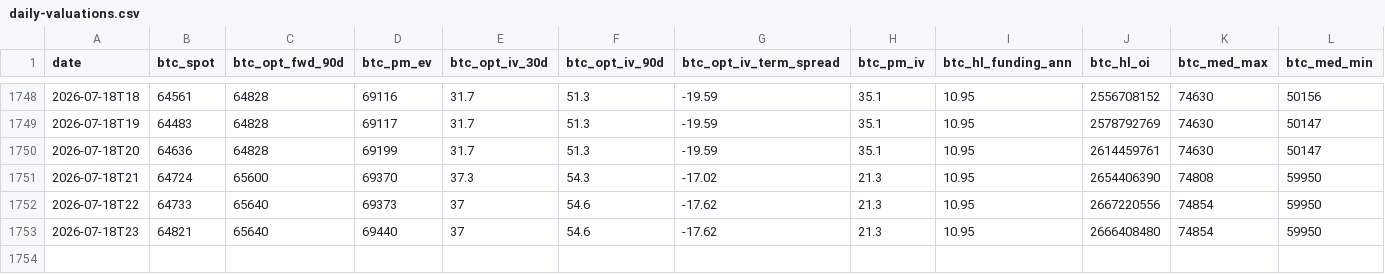
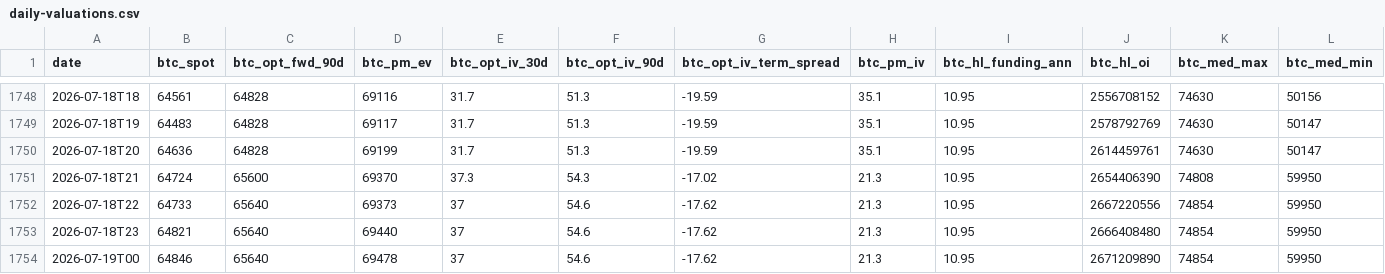
Before and after one commit to virtualwriter/polymarket-trader, a CSV file: data/daily-valuations.csv, drawn as a sheet; only a part is shown, gaps mark what is left out; rows hold the shown columns only; the diff names each change by its address in the sheet, - before the commit and + after, or states it on an @@ line.

```diff
--- a/data/daily-valuations.csv
+++ b/data/daily-valuations.csv
+row 1754: 2026-07-19T00 | 64846 | 65640 | 69478 | 37 | 54.6 | -17.62 | 21.3 | 10.95 | 2671209890 | 74854 | 59950
```
Also changed, not shown: data/daily-macro.csv, data/trades-detailed.csv, 12 other files.
